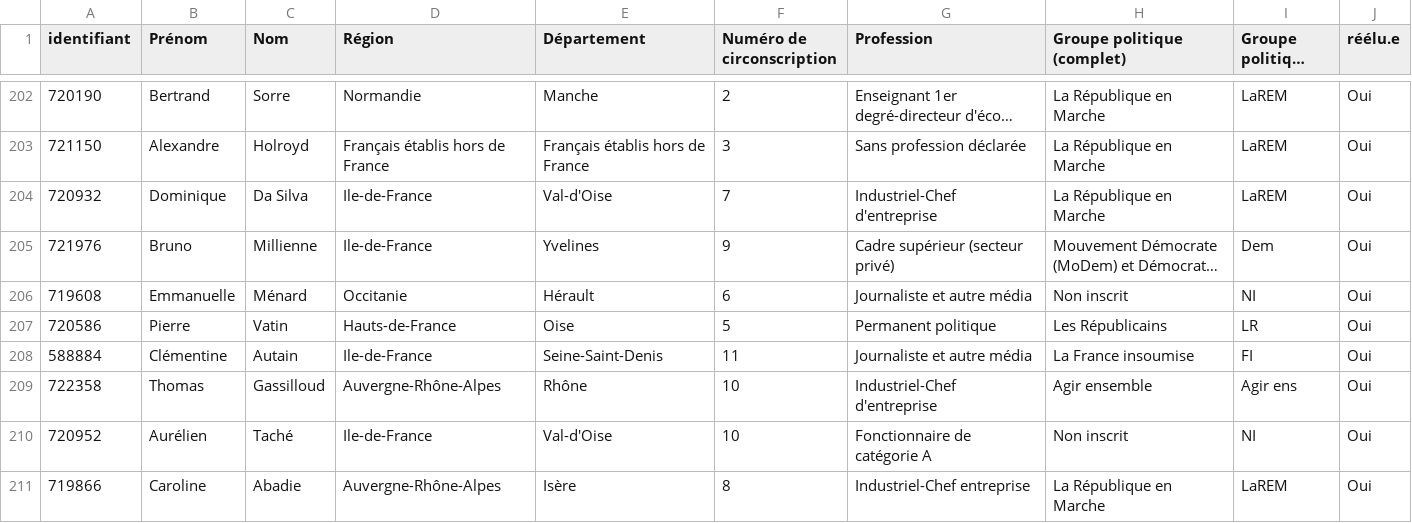
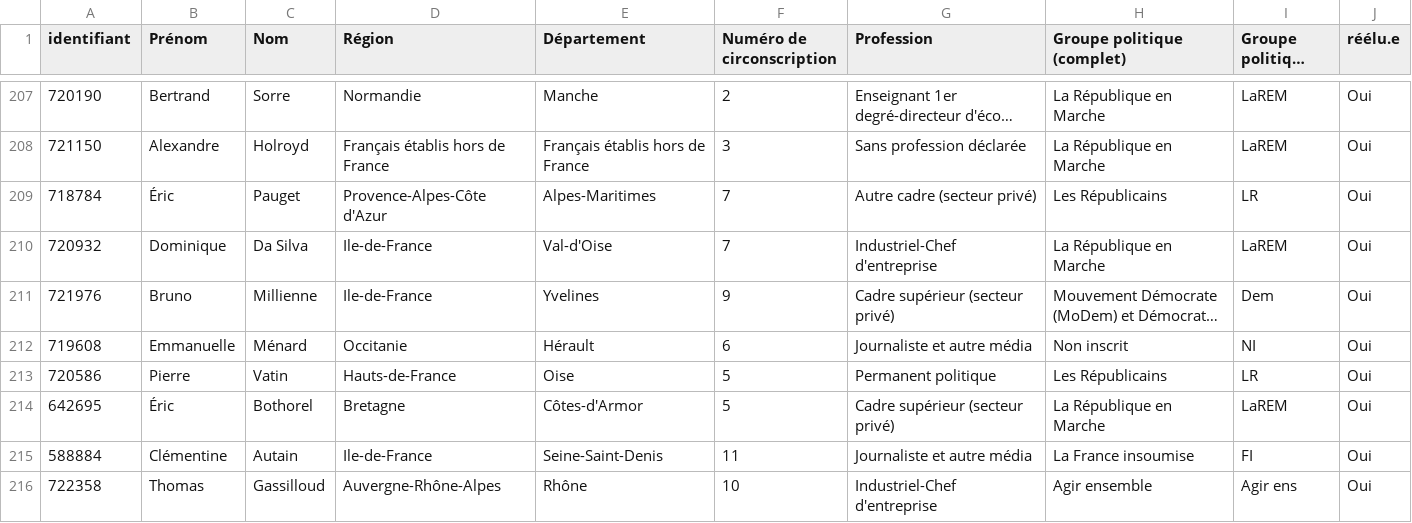
Before and after one commit to helenefndz/seizieme, a CSV file: docs/revenants16.csv, drawn as a sheet; only a part is shown, gaps mark what is left out; the shorter side is filled out with more unchanged rows; long unchanged cells end in …; the diff covers the shown part only; the diff names each change by its address in the sheet, - before the commit and + after, or states it on an @@ line.

Commit message:
Correction d'une erreur dans le fichier des revenants

```diff
--- a/docs/revenants16.csv
+++ b/docs/revenants16.csv
+row 209: 718784 | Éric | Pauget | Provence-Alpes-Côte d'Azur | Alpes-Maritimes | 7 | Autre cadre (secteur privé) | Les Républicains | LR | Oui
+row 214: 642695 | Éric | Bothorel | Bretagne | Côtes-d'Armor | 5 | Cadre supérieur (secteur privé) | La République en Marche | LaREM | Oui
```
Also changed, not shown: 8 added rows elsewhere in this file.
